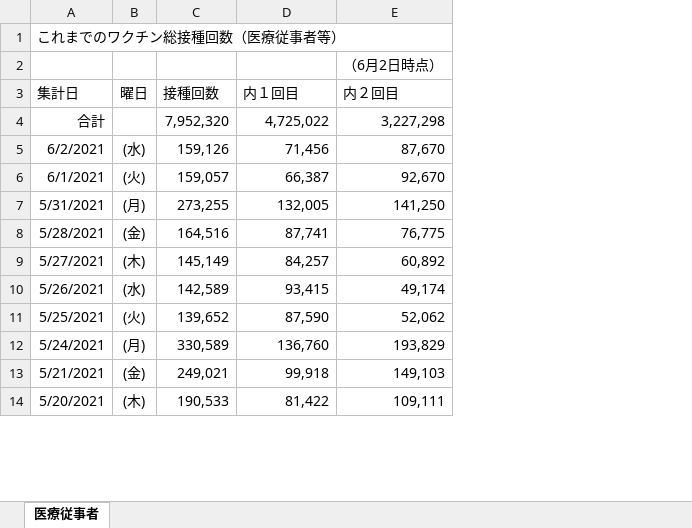
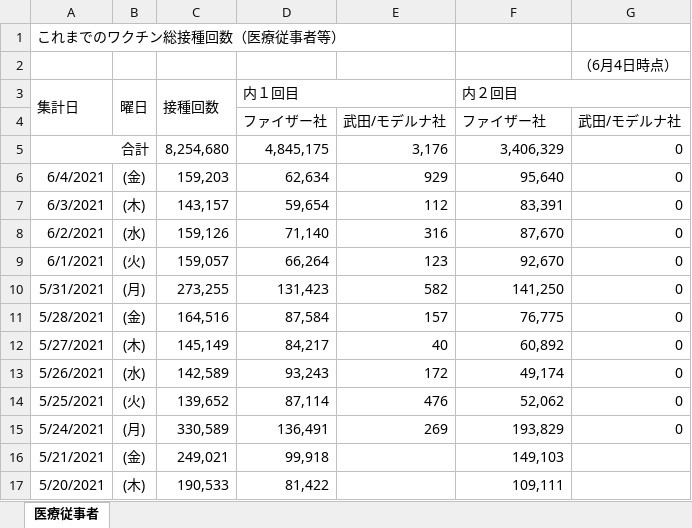
Before and after one commit to kazuhirokida/kantei-vaccination, an Excel workbook: IRYO-vaccination_data.xlsx, sheet 医療従事者, drawn as a sheet; only a part is shown; values as stored, in another font and other column widths than the file's, no borders; addresses are those after the commit; the diff names each change by its address in the sheet, - before the commit and + after, or states it on an @@ line.

Commit message:
Flat: latest data (2021-06-07T07:38:03.751Z) {   "date": "2021-06-07T07:38:03.751Z",   "files": [     {       "name": "IRYO-vaccination_data.xlsx",       "deltaBytes": 863,       "source": "https://www.kantei.go.jp/jp/content/IRYO-vaccination_data2.xlsx"     }   ] }

```diff
--- a/IRYO-vaccination_data.xlsx (sheet 医療従事者)
+++ b/IRYO-vaccination_data.xlsx (sheet 医療従事者)
+column E, row 5: 3,176; rows 8-15: 316 | 123 | 582 | 157 | 40 | 172 | 476 | 269
+column G, row 2: （6月4日時点）; row 5: 0; rows 8-15: all 0
-F2 (内２回目): （6月2日時点）
+F2 (内２回目): (empty)
+A3:A4 merged
+B3:B4 merged
+C3:C4 merged
+D3:E3 merged
+F3:G3 merged
+row 4:  |  |  | ファイザー社 | 武田/モデルナ社 | ファイザー社 | 武田/モデルナ社
+A5:B5 merged
-C5 (接種回数): 7,952,320
+C5 (接種回数): 8,254,680
-D5 (内１回目): 4,725,022
+D5 (内１回目): 4,845,175
-F5 (内２回目): 3,227,298
+F5 (内２回目): 3,406,329
+row 6: 6/4/2021 | (金) | 159,203 | 62,634 | 929 | 95,640 | 0
+row 7: 6/3/2021 | (木) | 143,157 | 59,654 | 112 | 83,391 | 0
-D8 (内１回目): 71,456
+D8 (内１回目): 71,140
-D9 (内１回目): 66,387
+D9 (内１回目): 66,264
-D10 (内１回目): 132,005
+D10 (内１回目): 131,423
-D11 (内１回目): 87,741
+D11 (内１回目): 87,584
-D12 (内１回目): 84,257
+D12 (内１回目): 84,217
-D13 (内１回目): 93,415
+D13 (内１回目): 93,243
-D14 (内１回目): 87,590
+D14 (内１回目): 87,114
-D15 (内１回目): 136,760
+D15 (内１回目): 136,491
```
Also changed, not shown: formulas that keep their value.
